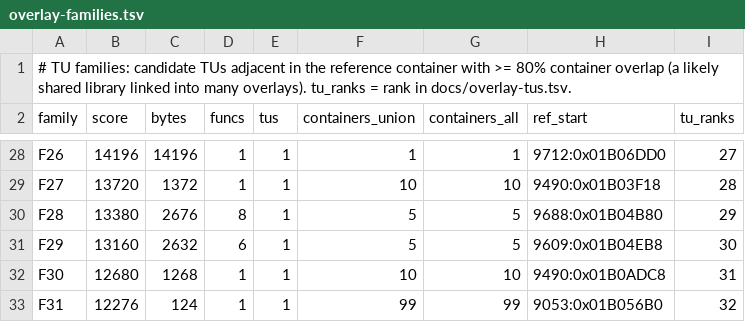
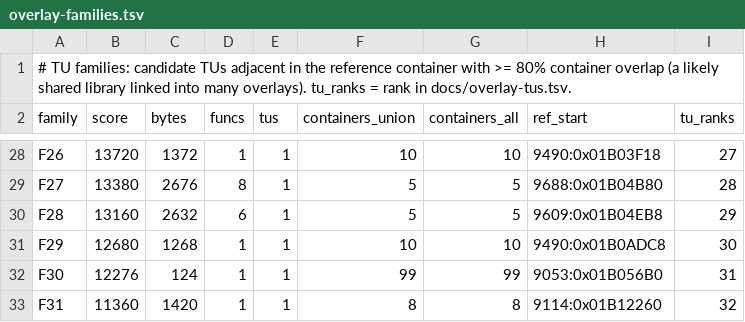
Before and after one commit to khasinski/final-fantasy-x-decomp, a TSV file: docs/overlay-families.tsv, drawn as a sheet; only a part is shown, gaps mark what is left out; the diff covers the shown part only; the diff names each change by its address in the sheet, - before the commit and + after, or states it on an @@ line.

```diff
--- a/docs/overlay-families.tsv
+++ b/docs/overlay-families.tsv
-B28 (score): 14196
+B28 (score): 13720
-C28 (bytes): 14196
+C28 (bytes): 1372
-F28 (containers_union): 1
+F28 (containers_union): 10
-G28 (containers_all): 1
+G28 (containers_all): 10
-H28 (ref_start): 9712:0x01B06DD0
+H28 (ref_start): 9490:0x01B03F18
-B29 (score): 13720
+B29 (score): 13380
-C29 (bytes): 1372
+C29 (bytes): 2676
-D29 (funcs): 1
+D29 (funcs): 8
-F29 (containers_union): 10
+F29 (containers_union): 5
-G29 (containers_all): 10
+G29 (containers_all): 5
-H29 (ref_start): 9490:0x01B03F18
+H29 (ref_start): 9688:0x01B04B80
-B30 (score): 13380
+B30 (score): 13160
-C30 (bytes): 2676
+C30 (bytes): 2632
-D30 (funcs): 8
+D30 (funcs): 6
-H30 (ref_start): 9688:0x01B04B80
+H30 (ref_start): 9609:0x01B04EB8
-B31 (score): 13160
+B31 (score): 12680
-C31 (bytes): 2632
+C31 (bytes): 1268
-D31 (funcs): 6
+D31 (funcs): 1
-F31 (containers_union): 5
+F31 (containers_union): 10
-G31 (containers_all): 5
+G31 (containers_all): 10
-H31 (ref_start): 9609:0x01B04EB8
+H31 (ref_start): 9490:0x01B0ADC8
-B32 (score): 12680
+B32 (score): 12276
-C32 (bytes): 1268
+C32 (bytes): 124
-F32 (containers_union): 10
+F32 (containers_union): 99
-G32 (containers_all): 10
+G32 (containers_all): 99
-H32 (ref_start): 9490:0x01B0ADC8
+H32 (ref_start): 9053:0x01B056B0
-B33 (score): 12276
+B33 (score): 11360
-C33 (bytes): 124
+C33 (bytes): 1420
-F33 (containers_union): 99
+F33 (containers_union): 8
-G33 (containers_all): 99
+G33 (containers_all): 8
-H33 (ref_start): 9053:0x01B056B0
+H33 (ref_start): 9114:0x01B12260
```
Also changed, not shown: 1 added row, 1 removed row and 59 edited cells elsewhere in this file, docs/overlay-ranking.tsv, docs/overlay-tus.tsv, 27 other files.
